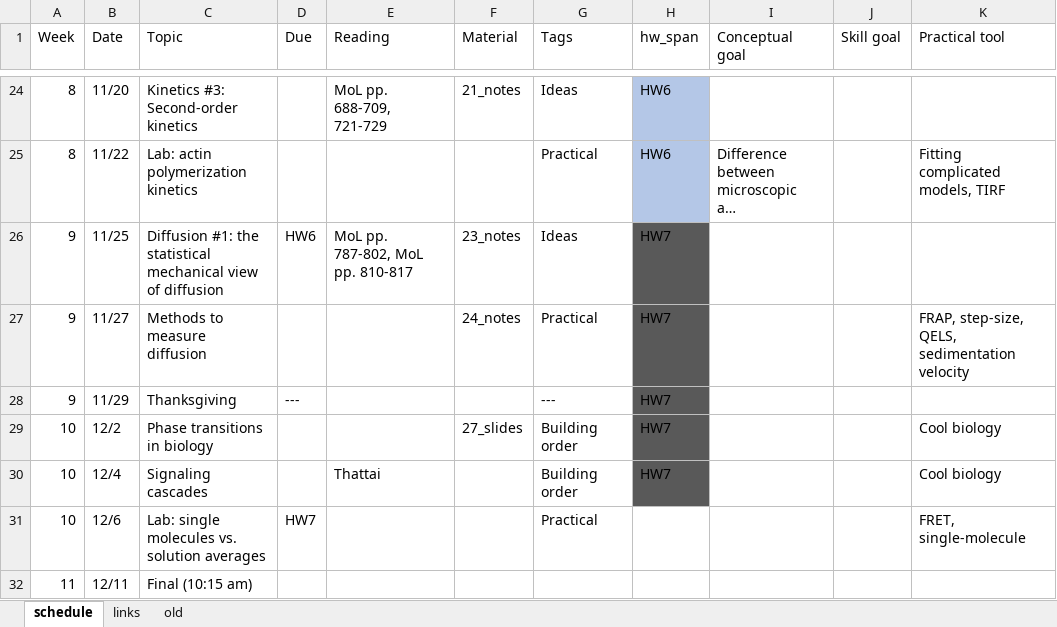
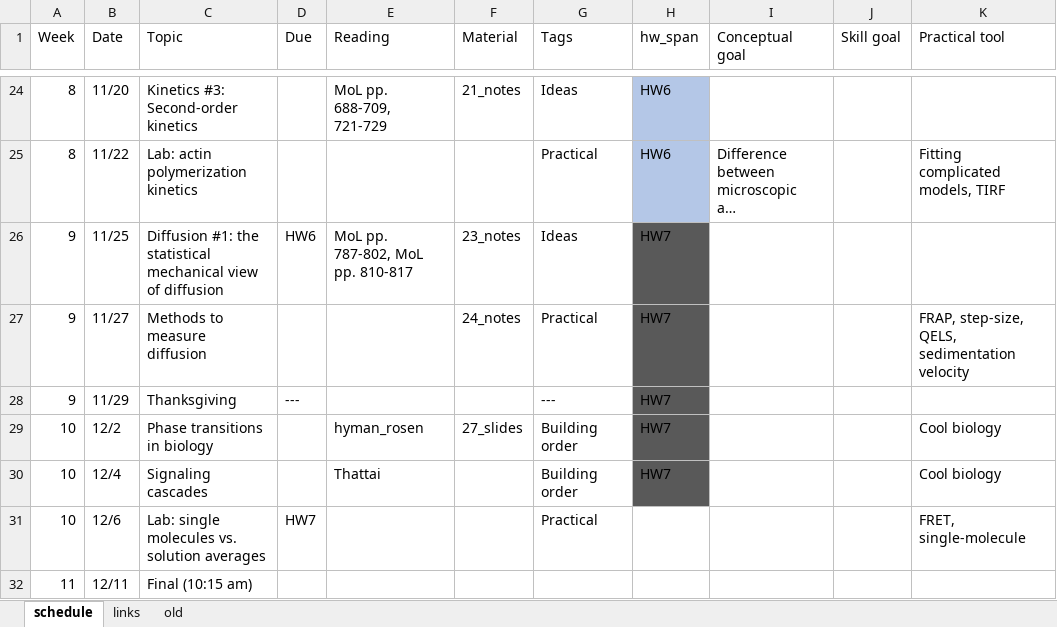
Before and after one commit to harmsm/physical-biochemistry, an Excel workbook: dev/schedule.xlsx, sheet schedule, drawn as a sheet; only a part is shown, gaps mark what is left out; long unchanged cells end in …; values as stored, in another font and other column widths than the file's, no borders; the diff names each change by its address in the sheet, - before the commit and + after, or states it on an @@ line.

Commit message:
added reading

```diff
--- a/dev/schedule.xlsx (sheet schedule)
+++ b/dev/schedule.xlsx (sheet schedule)
-E29 (Reading): (empty)
+E29 (Reading): hyman_rosen
```
Also changed, not shown: sheet links, 1 other file.
